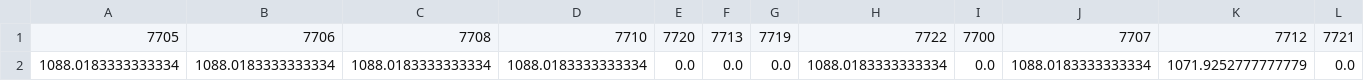
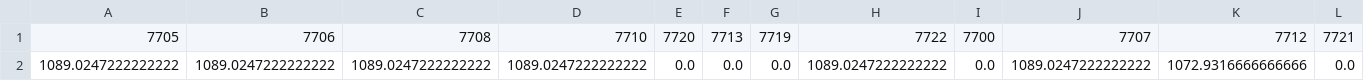
Before and after one commit to antonioiuliano2/crc_summary, a CSV file: OfflineTimeCRCs.csv, drawn as a sheet; only a part is shown; removed rows and columns are numbered as before the commit, all else as after; rows hold the shown columns only; the diff names each change by its address in the sheet, - before the commit and + after, or states it on an @@ line.

```diff
--- a/OfflineTimeCRCs.csv
+++ b/OfflineTimeCRCs.csv
-row 2: 1088.0183333333334 | 1088.0183333333334 | 1088.0183333333334 | 1088.0183333333334 | 0.0 | 0.0 | 0.0 | 1088.0183333333334 | 0.0 | 1088.0183333333334 | 1071.9252777777779 | 0.0
+row 2: 1089.0247222222222 | 1089.0247222222222 | 1089.0247222222222 | 1089.0247222222222 | 0.0 | 0.0 | 0.0 | 1089.0247222222222 | 0.0 | 1089.0247222222222 | 1072.9316666666666 | 0.0
```
Also changed, not shown: CRCNetwork_status_report.csv.
